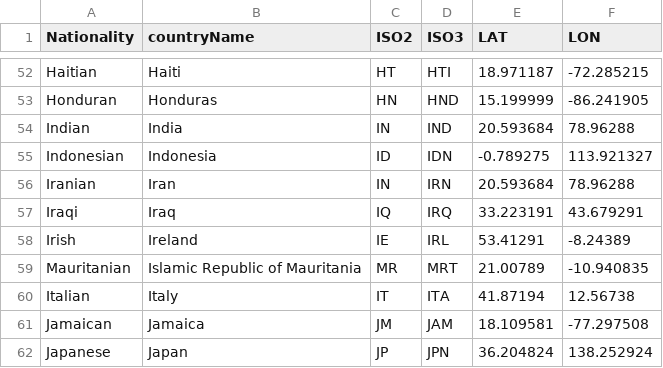
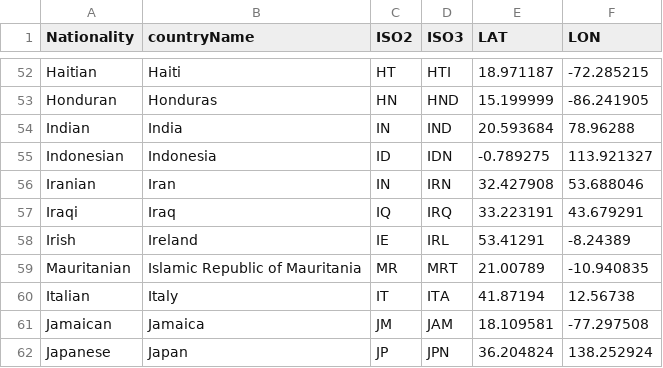
Before and after one commit to sobiero/data, a CSV file: nationality_country_lookup.csv, drawn as a sheet; only a part is shown, gaps mark what is left out.

Commit message:
Update nationality_country_lookup.csv

```diff
--- a/nationality_country_lookup.csv
+++ b/nationality_country_lookup.csv
@@ -55,3 +55,3 @@ Indian,India,IN,IND,20.593684,78.96288
 Indonesian,Indonesia,ID,IDN,-0.789275,113.921327
-Iranian,Iran,IN,IRN,20.593684,78.96288
+Iranian,Iran,IN,IRN,32.427908,53.688046
 Iraqi,Iraq,IQ,IRQ,33.223191,43.679291
```
